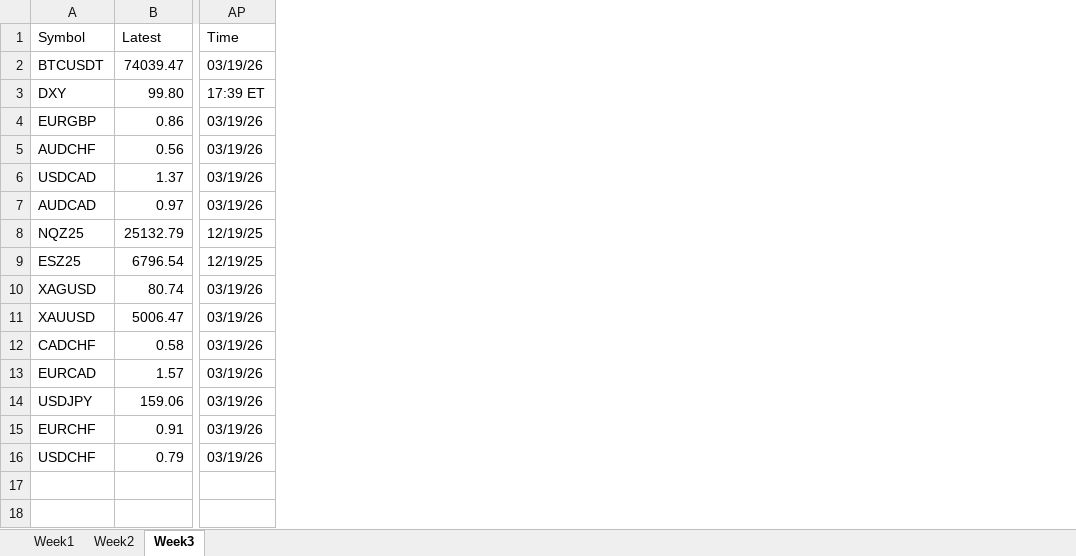
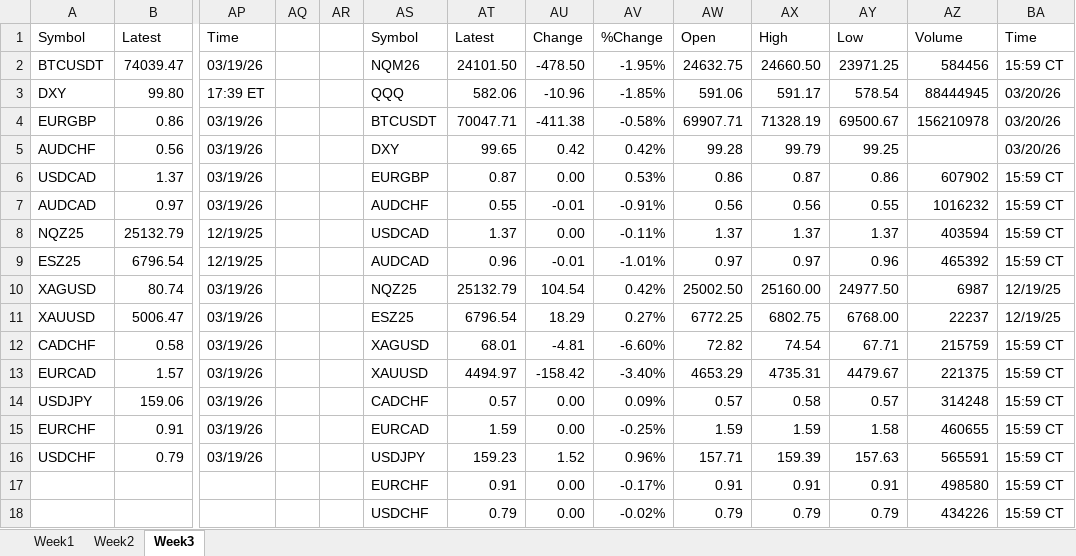
Before and after one commit to bettkipkemoi/daily_futures-scraping, an Excel workbook: outputs/march.xlsx, sheet Week3, drawn as a sheet; only a part is shown, gaps mark what is left out; values as stored, in another font and other column widths than the file's, no borders; rows hold the shown columns only; the diff names each change by its address in the sheet, - before the commit and + after, or states it on an @@ line.

Commit message:
updated Saturday data

```diff
--- a/outputs/march.xlsx (sheet Week3)
+++ b/outputs/march.xlsx (sheet Week3)
+column AQ, empty
+column AR, empty
+column AS, rows 1-16: Symbol | NQM26 | QQQ | BTCUSDT | DXY | EURGBP | AUDCHF | USDCAD | AUDCAD | NQZ25 | ESZ25 | XAGUSD | XAUUSD | CADCHF | EURCAD | USDJPY
+column AT, rows 1-16: Latest | 24101.50 | 582.06 | 70047.71 | 99.65 | 0.87 | 0.55 | 1.37 | 0.96 | 25132.79 | 6796.54 | 68.01 | 4494.97 | 0.57 | 1.59 | 159.23
+column AU, rows 1-16: Change | -478.50 | -10.96 | -411.38 | 0.42 | 0.00 | -0.01 | 0.00 | -0.01 | 104.54 | 18.29 | -4.81 | -158.42 | 0.00 | 0.00 | 1.52
+column AV, rows 1-16: %Change | -1.95% | -1.85% | -0.58% | 0.42% | 0.53% | -0.91% | -0.11% | -1.01% | 0.42% | 0.27% | -6.60% | -3.40% | 0.09% | -0.25% | 0.96%
+column AW, rows 1-16: Open | 24632.75 | 591.06 | 69907.71 | 99.28 | 0.86 | 0.56 | 1.37 | 0.97 | 25002.50 | 6772.25 | 72.82 | 4653.29 | 0.57 | 1.59 | 157.71
+column AX, rows 1-16: High | 24660.50 | 591.17 | 71328.19 | 99.79 | 0.87 | 0.56 | 1.37 | 0.97 | 25160.00 | 6802.75 | 74.54 | 4735.31 | 0.58 | 1.59 | 159.39
+column AY, rows 1-16: Low | 23971.25 | 578.54 | 69500.67 | 99.25 | 0.86 | 0.55 | 1.37 | 0.96 | 24977.50 | 6768.00 | 67.71 | 4479.67 | 0.57 | 1.58 | 157.63
+column AZ, rows 1-16: Volume | 584456 | 88444945 | 156210978 |  | 607902 | 1016232 | 403594 | 465392 | 6987 | 22237 | 215759 | 221375 | 314248 | 460655 | 565591
+column BA, rows 1-16: Time | 15:59 CT | 03/20/26 | 03/20/26 | 03/20/26 | 15:59 CT | 15:59 CT | 15:59 CT | 15:59 CT | 12/19/25 | 12/19/25 | 15:59 CT | 15:59 CT | 15:59 CT | 15:59 CT | 15:59 CT
+row 17:  |  |  |  |  | EURCHF | 0.91 | 0.00 | -0.17% | 0.91 | 0.91 | 0.91 | 498580 | 15:59 CT
+row 18:  |  |  |  |  | USDCHF | 0.79 | 0.00 | -0.02% | 0.79 | 0.79 | 0.79 | 434226 | 15:59 CT
```
Also changed, not shown: outputs/december.xlsx, outputs/february.xlsx, 3 other files.
